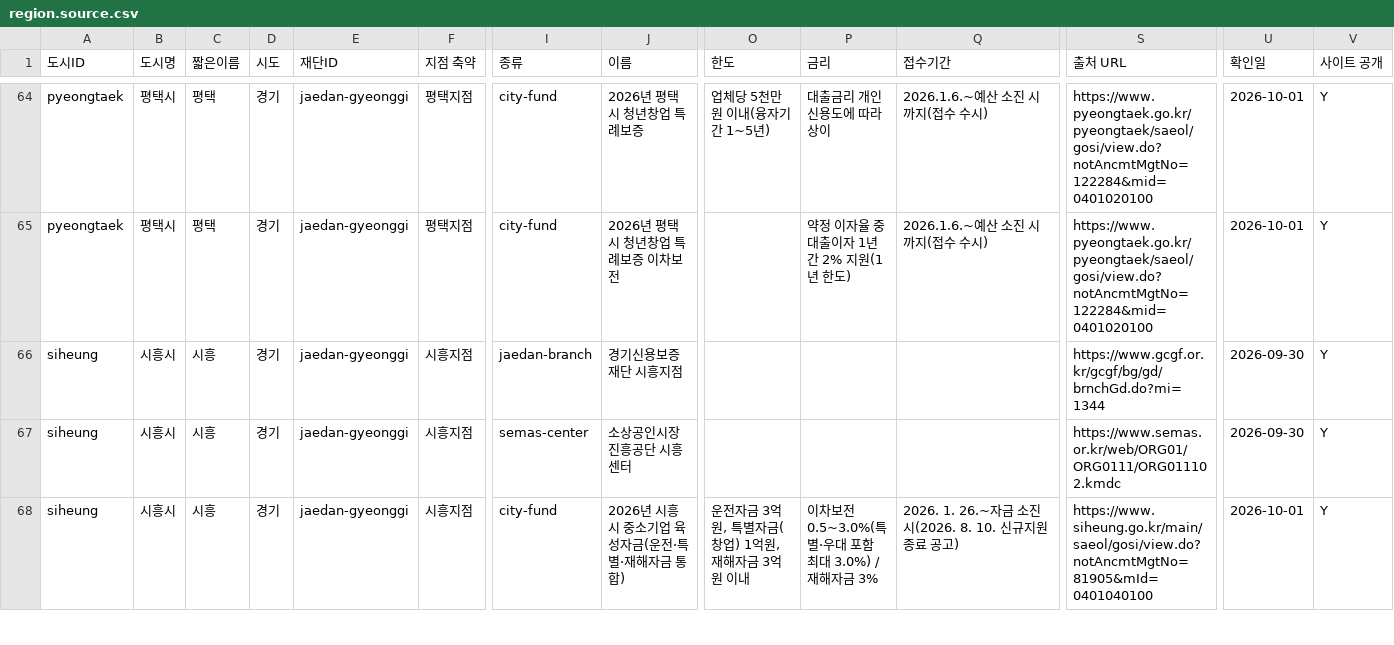
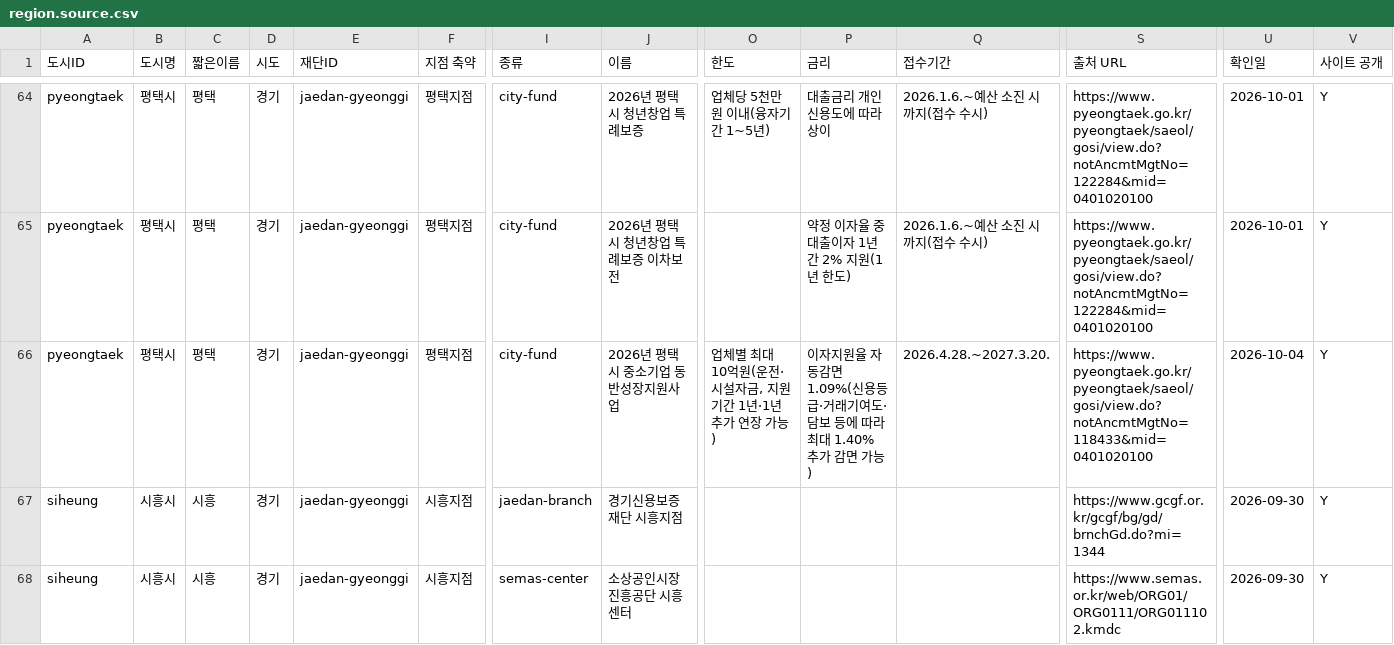
Before and after one commit to bkcow90-hue/bmaker-site, a CSV file: data/region.source.csv, drawn as a sheet; only a part is shown, gaps mark what is left out; the shorter side is filled out with more unchanged rows; rows hold the shown columns only; the diff names each change by its address in the sheet, - before the commit and + after, or states it on an @@ line.

```diff
--- a/data/region.source.csv
+++ b/data/region.source.csv
+row 66: pyeongtaek | 평택시 | 평택 | 경기 | jaedan-gyeonggi | 평택지점 | city-fund | 2026년 평택시 중소기업 동반성장지원사업 | 업체별 최대 10억원(운전·시설자금, 지원기간 1년·1년 추가 연장 가능) | 이자지원율 자동감면 1.09%(신용등급·거래기여도·담보 등에 따라 최대 1.40% 추가 감면 가능) | 2026.4.28.~2027.3.20. | https://www.pyeongtaek.go.kr/pyeongtaek/saeol/gosi/view.do?notAncmtMgtNo=118433&mid=0401020100 | 2026-10-04 | Y
```
Also changed, not shown: 2 other files.
